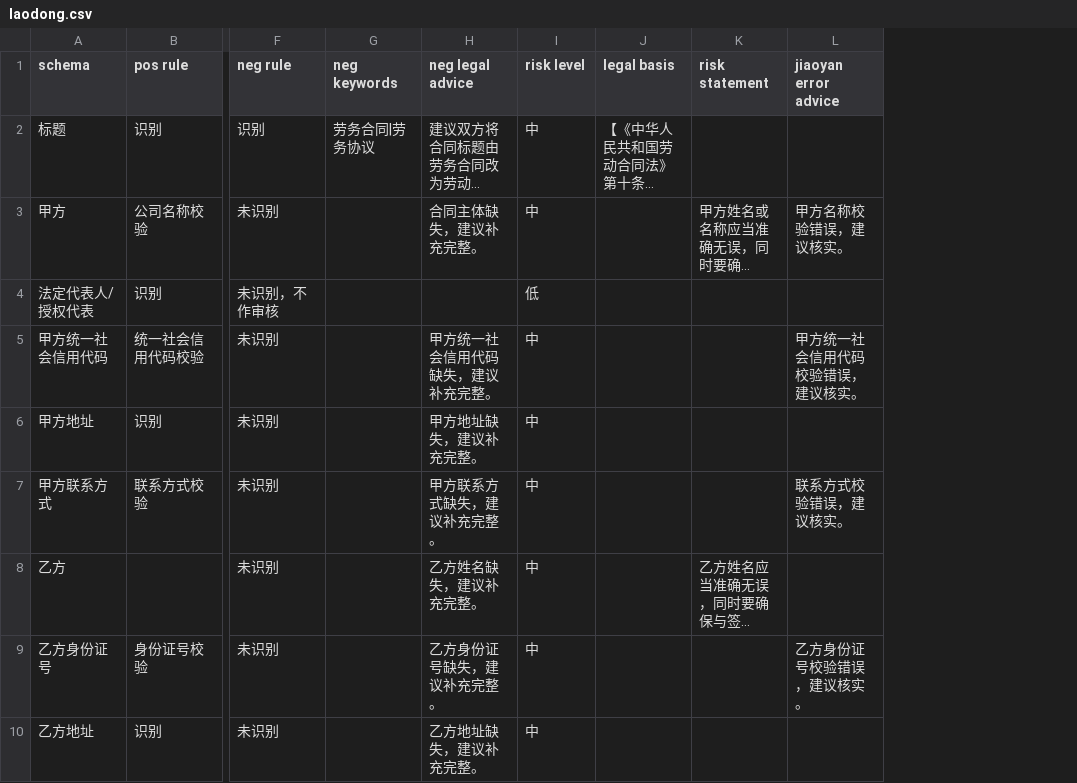
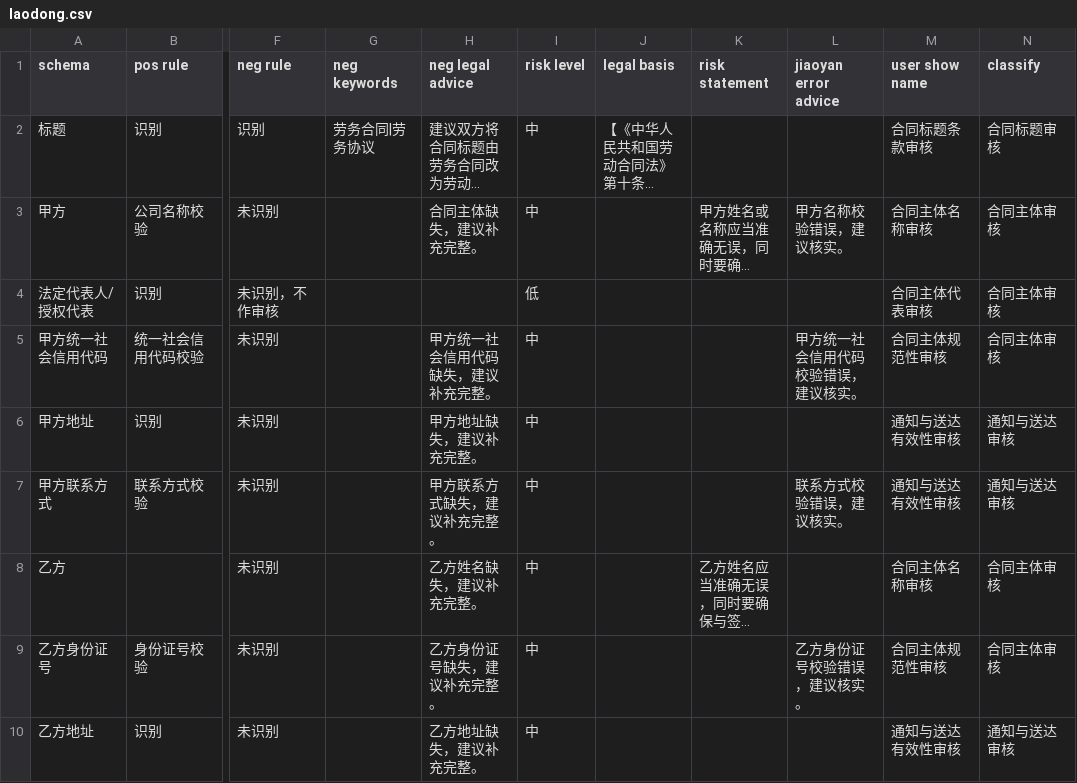
Before and after one commit to tsky-ygf/FYT_algorithm_project_bak, a CSV file: DocumentReview/Config/laodong.csv, drawn as a sheet; only a part is shown, gaps mark what is left out; long unchanged cells end in …; the diff covers the shown part only; the diff names each change by its address in the sheet, - before the commit and + after, or states it on an @@ line.

```diff
--- a/DocumentReview/Config/laodong.csv
+++ b/DocumentReview/Config/laodong.csv
+column M (user show name), rows 2-10: 合同标题条款审核 | 合同主体名称审核 | 合同主体代表审核 | 合同主体规范性审核 | 通知与送达有效性审核 | 通知与送达有效性审核 | 合同主体名称审核 | 合同主体规范性审核 | 通知与送达有效性审核
+column N (classify), rows 2-10: 合同标题审核 | 合同主体审核 | 合同主体审核 | 合同主体审核 | 通知与送达审核 | 通知与送达审核 | 合同主体审核 | 合同主体审核 | 通知与送达审核
```
Also changed, not shown: 3 edited cells elsewhere in this file, DocumentReview/Config/fangwuzulin.csv, DocumentReview/Config/maimai.csv, 4 other files.
